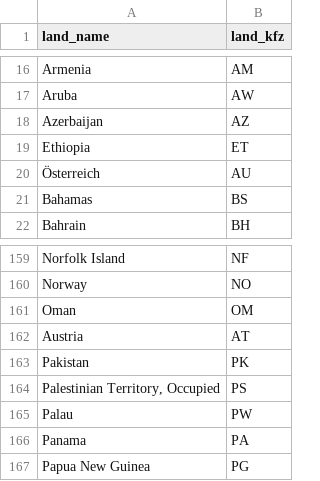
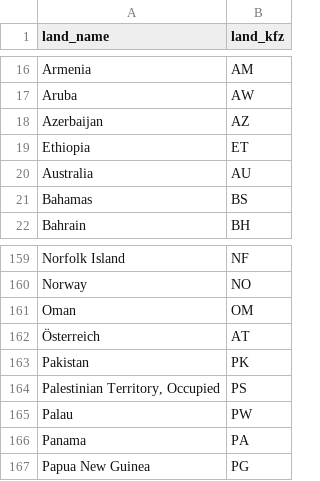
Before and after one commit to phpManufaktur/KeepInTouch, a CSV file: csv/countries.csv, drawn as a sheet; only a part is shown, gaps mark what is left out.

Commit message:
fixed the countires and language tables

```diff
--- a/csv/countries.csv
+++ b/csv/countries.csv
@@ -19,3 +19,3 @@
 "Ethiopia","ET"
-"Österreich","AU"
+"Australia","AU"
 "Bahamas","BS"
@@ -161,3 +161,3 @@
 "Oman","OM"
-"Austria","AT"
+"Österreich","AT"
 "Pakistan","PK"
```
